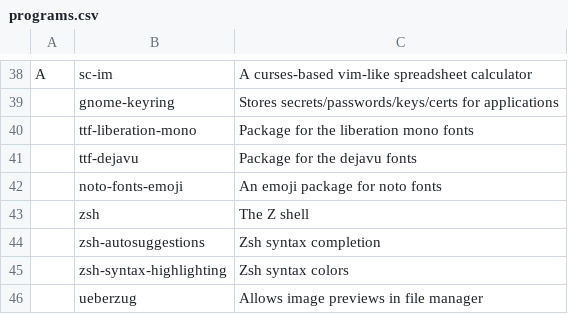
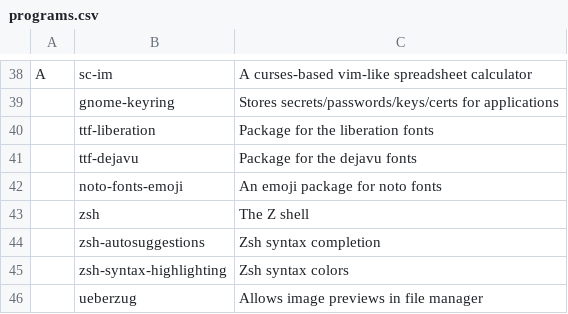
Before and after one commit to x1nigo/ix, a CSV file: programs.csv, drawn as a sheet; only a part is shown, gaps mark what is left out.

Commit message:
Update programs.csv

```diff
--- a/programs.csv
+++ b/programs.csv
@@ -39,3 +39,3 @@ A,sc-im,A curses-based vim-like spreadsheet calculator
 ,gnome-keyring,Stores secrets/passwords/keys/certs for applications
-,ttf-liberation-mono,Package for the liberation mono fonts
+,ttf-liberation,Package for the liberation fonts
 ,ttf-dejavu,Package for the dejavu fonts
```
